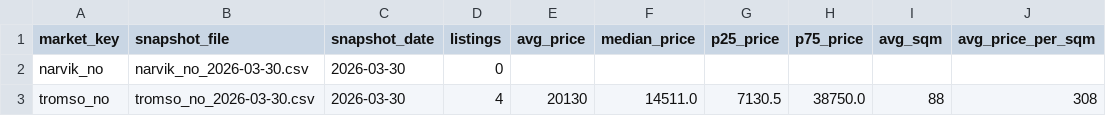
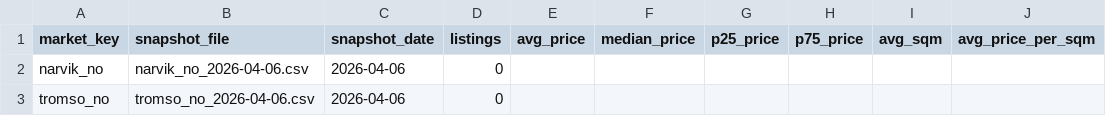
Before and after one commit to PonderosaNO/rental-stats-, a CSV file: data/summaries/markets_summary.csv, drawn as a sheet.

```diff
--- a/data/summaries/markets_summary.csv
+++ b/data/summaries/markets_summary.csv
@@ -1,3 +1,3 @@
 market_key,snapshot_file,snapshot_date,listings,avg_price,median_price,p25_price,p75_price,avg_sqm,avg_price_per_sqm
-narvik_no,narvik_no_2026-03-30.csv,2026-03-30,0,,,,,,
-tromso_no,tromso_no_2026-03-30.csv,2026-03-30,4,20130,14511.0,7130.5,38750.0,88,308
+narvik_no,narvik_no_2026-04-06.csv,2026-04-06,0,,,,,,
+tromso_no,tromso_no_2026-04-06.csv,2026-04-06,0,,,,,,
```
Also changed, not shown: 2 other files.
